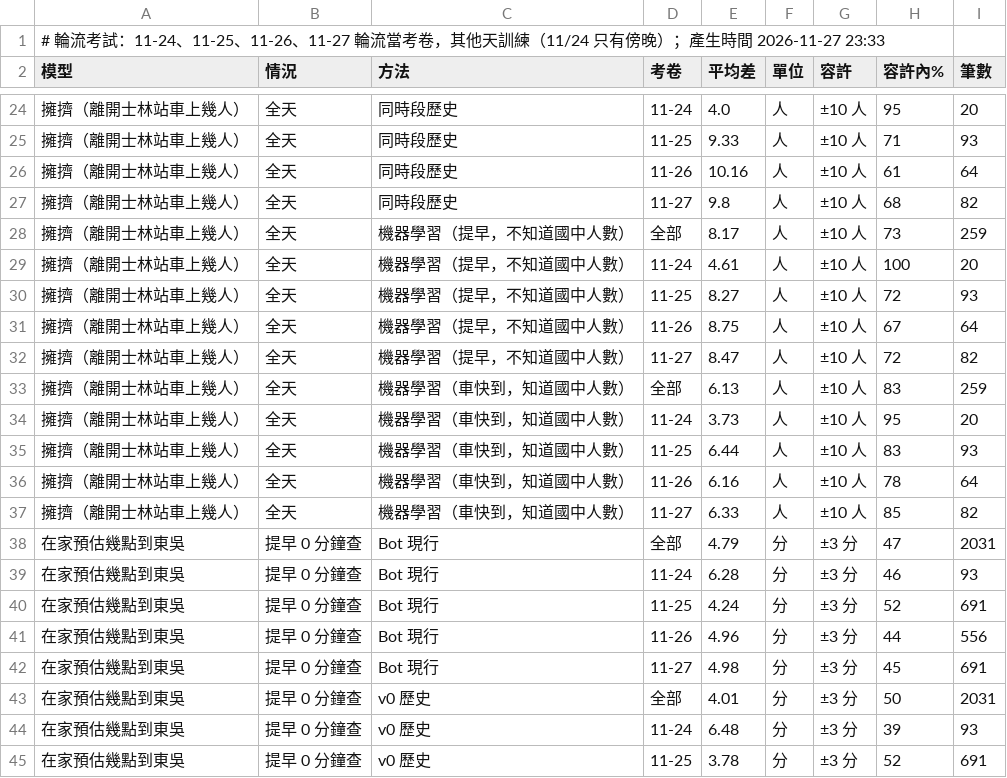
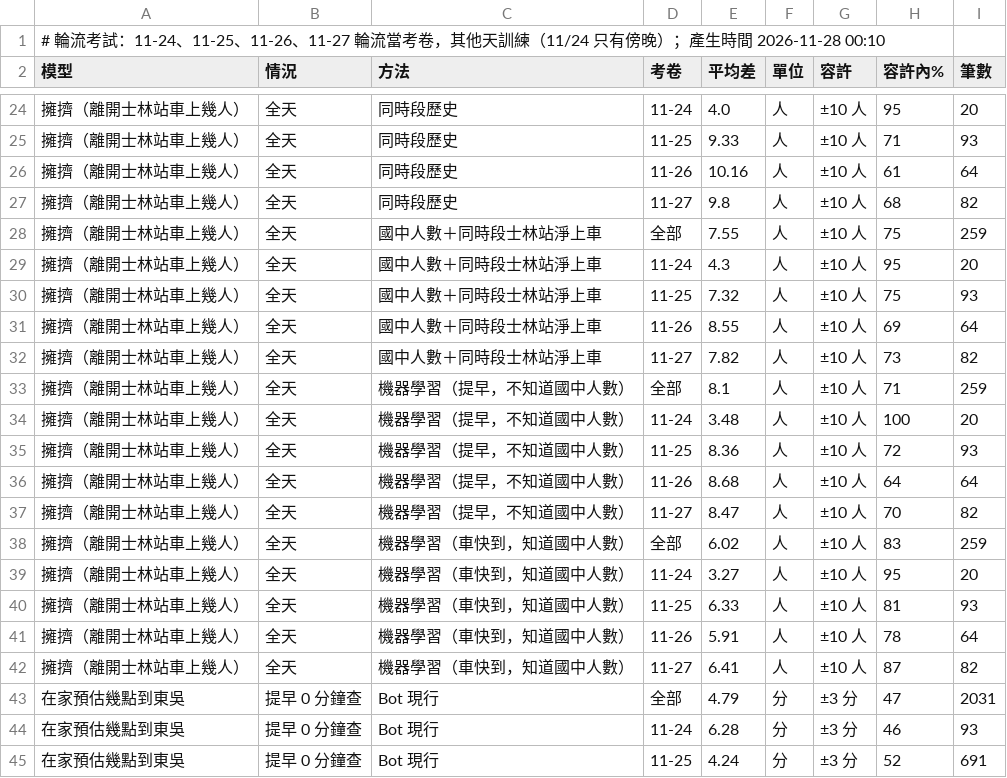
Before and after one commit to yuhsin-kung/557-commute-bot, a CSV file: 預測紀錄/557機器學習成績_2026-11-27.csv, drawn as a sheet; only a part is shown, gaps mark what is left out; the shorter side is filled out with more unchanged rows.

```diff
--- a/預測紀錄/557機器學習成績_2026-11-27.csv
+++ b/預測紀錄/557機器學習成績_2026-11-27.csv
@@ -1,2 +1,2 @@
-# 輪流考試：11-24、11-25、11-26、11-27 輪流當考卷，其他天訓練（11/24 只有傍晚）；產生時間 2026-11-27 23:33
+# 輪流考試：11-24、11-25、11-26、11-27 輪流當考卷，其他天訓練（11/24 只有傍晚）；產生時間 2026-11-28 00:10
 模型,情況,方法,考卷,平均差,單位,容許,容許內%,筆數
@@ -27,12 +27,17 @@
 擁擠（離開士林站車上幾人）,全天,同時段歷史,11-27,9.8,人,±10 人,68,82
-擁擠（離開士林站車上幾人）,全天,機器學習（提早，不知道國中人數）,全部,8.17,人,±10 人,73,259
-擁擠（離開士林站車上幾人）,全天,機器學習（提早，不知道國中人數）,11-24,4.61,人,±10 人,100,20
-擁擠（離開士林站車上幾人）,全天,機器學習（提早，不知道國中人數）,11-25,8.27,人,±10 人,72,93
-擁擠（離開士林站車上幾人）,全天,機器學習（提早，不知道國中人數）,11-26,8.75,人,±10 人,67,64
-擁擠（離開士林站車上幾人）,全天,機器學習（提早，不知道國中人數）,11-27,8.47,人,±10 人,72,82
-擁擠（離開士林站車上幾人）,全天,機器學習（車快到，知道國中人數）,全部,6.13,人,±10 人,83,259
-擁擠（離開士林站車上幾人）,全天,機器學習（車快到，知道國中人數）,11-24,3.73,人,±10 人,95,20
-擁擠（離開士林站車上幾人）,全天,機器學習（車快到，知道國中人數）,11-25,6.44,人,±10 人,83,93
-擁擠（離開士林站車上幾人）,全天,機器學習（車快到，知道國中人數）,11-26,6.16,人,±10 人,78,64
-擁擠（離開士林站車上幾人）,全天,機器學習（車快到，知道國中人數）,11-27,6.33,人,±10 人,85,82
+擁擠（離開士林站車上幾人）,全天,國中人數＋同時段士林站淨上車,全部,7.55,人,±10 人,75,259
+擁擠（離開士林站車上幾人）,全天,國中人數＋同時段士林站淨上車,11-24,4.3,人,±10 人,95,20
+擁擠（離開士林站車上幾人）,全天,國中人數＋同時段士林站淨上車,11-25,7.32,人,±10 人,75,93
+擁擠（離開士林站車上幾人）,全天,國中人數＋同時段士林站淨上車,11-26,8.55,人,±10 人,69,64
+擁擠（離開士林站車上幾人）,全天,國中人數＋同時段士林站淨上車,11-27,7.82,人,±10 人,73,82
+擁擠（離開士林站車上幾人）,全天,機器學習（提早，不知道國中人數）,全部,8.1,人,±10 人,71,259
+擁擠（離開士林站車上幾人）,全天,機器學習（提早，不知道國中人數）,11-24,3.48,人,±10 人,100,20
+擁擠（離開士林站車上幾人）,全天,機器學習（提早，不知道國中人數）,11-25,8.36,人,±10 人,72,93
+擁擠（離開士林站車上幾人）,全天,機器學習（提早，不知道國中人數）,11-26,8.68,人,±10 人,64,64
+擁擠（離開士林站車上幾人）,全天,機器學習（提早，不知道國中人數）,11-27,8.47,人,±10 人,70,82
+擁擠（離開士林站車上幾人）,全天,機器學習（車快到，知道國中人數）,全部,6.02,人,±10 人,83,259
+擁擠（離開士林站車上幾人）,全天,機器學習（車快到，知道國中人數）,11-24,3.27,人,±10 人,95,20
+擁擠（離開士林站車上幾人）,全天,機器學習（車快到，知道國中人數）,11-25,6.33,人,±10 人,81,93
+擁擠（離開士林站車上幾人）,全天,機器學習（車快到，知道國中人數）,11-26,5.91,人,±10 人,78,64
+擁擠（離開士林站車上幾人）,全天,機器學習（車快到，知道國中人數）,11-27,6.41,人,±10 人,87,82
 在家預估幾點到東吳,提早 0 分鐘查,Bot 現行,全部,4.79,分,±3 分,47,2031
```
Also changed, not shown: 9 other files.
